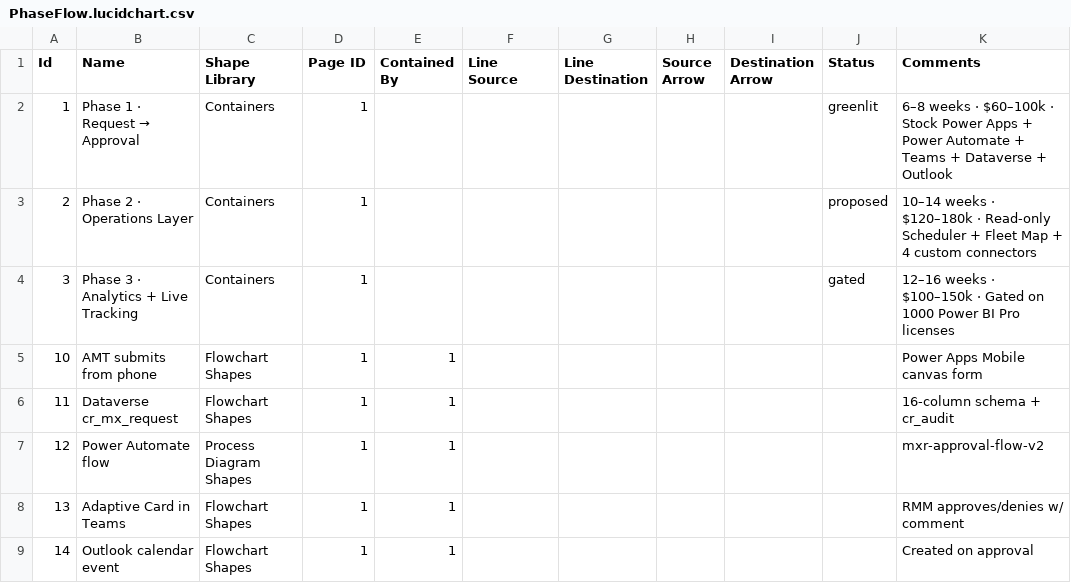
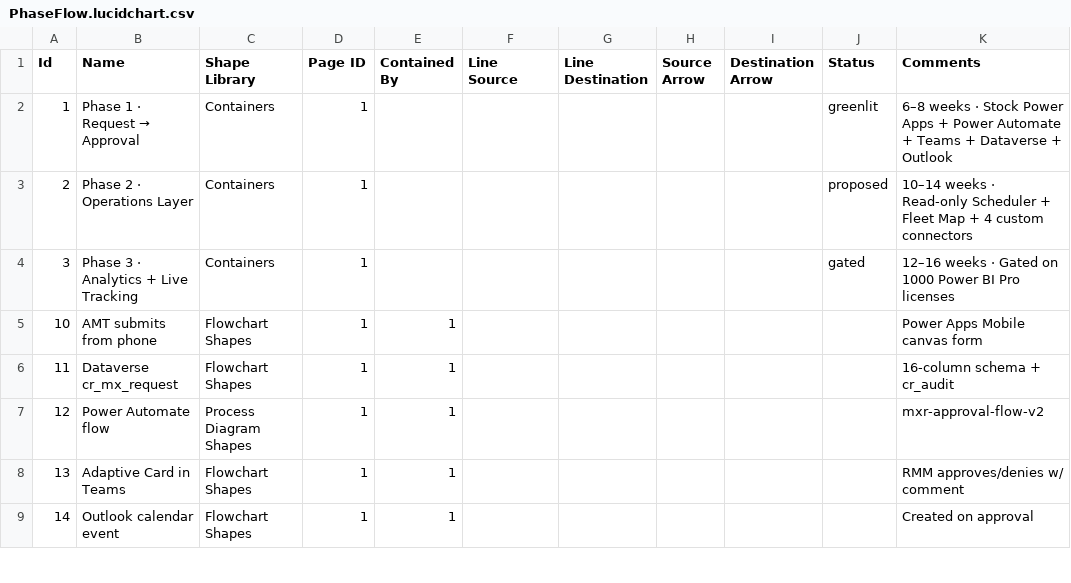
Before and after one commit to natehorst240-sketch/ops-connect, a CSV file: m365-solution/PhaseFlow.lucidchart.csv, drawn as a sheet; only a part is shown.

Commit message:
Strip cost mentions from m365-solution docs
Continues the cleanup from the demo files. Cost discussion is past;
docs should focus on what's being built and dependencies, not budget.

Phase2/README.md
- Drops "**Cost:** $120k–$180k." line from header

Phase3/README.md
- Drops "**Cost:** $100k–$150k." line from header
- Removes the "Cost Analysis (Phase 2 ops cost rollup)" sub-bullet
  from the Power BI report list (the report itself is no longer
  needed since cost rollups aren't a Phase 3 deliverable)
- "cost / volume metrics" -> "volume / throughput metrics"
- "Azure Function is cheaper at scale" -> "lower-latency option"
  (kept the latency framing, dropped the cost framing)

Phase3/runbook.md
- Pre-flight: ArcGIS "free, included with Pro" -> "included with Pro";
  Mapbox "paid, better styling" -> "richer styling"
- Pre-flight: Streaming push "Azure Function (cheaper)" -> "(lower
  latency)"
- Week 8: drops "~$10–30/mo Azure cost" sentence

PhaseFlow.lucidchart.csv
- Drops $60–100k / $120–180k / $100–150k from the three swim-lane
  Comments columns. Kept the duration ranges.

PhaseFlow.mermaid.md
- Drops the same dollar ranges from the three subgraph labels.

Phase2/runbook.md was already cost-free (just license types and
durations); no edit needed.

After these commits, the Lucidchart SVG is the last cost-bearing
artifact — handled by re-export from Lucidchart with the dollar text
removed (user already confirmed this is being done).

```diff
--- a/m365-solution/PhaseFlow.lucidchart.csv
+++ b/m365-solution/PhaseFlow.lucidchart.csv
@@ -1,5 +1,5 @@
 Id,Name,Shape Library,Page ID,Contained By,Line Source,Line Destination,Source Arrow,Destination Arrow,Status,Comments
-1,Phase 1 · Request → Approval,Containers,1,,,,,,greenlit,6–8 weeks · $60–100k · Stock Power Apps + Power Automate + Teams + Dataverse + Outlook
-2,Phase 2 · Operations Layer,Containers,1,,,,,,proposed,10–14 weeks · $120–180k · Read-only Scheduler + Fleet Map + 4 custom connectors
-3,Phase 3 · Analytics + Live Tracking,Containers,1,,,,,,gated,12–16 weeks · $100–150k · Gated on 1000 Power BI Pro licenses
+1,Phase 1 · Request → Approval,Containers,1,,,,,,greenlit,6–8 weeks · Stock Power Apps + Power Automate + Teams + Dataverse + Outlook
+2,Phase 2 · Operations Layer,Containers,1,,,,,,proposed,10–14 weeks · Read-only Scheduler + Fleet Map + 4 custom connectors
+3,Phase 3 · Analytics + Live Tracking,Containers,1,,,,,,gated,12–16 weeks · Gated on 1000 Power BI Pro licenses
 10,AMT submits from phone,Flowchart Shapes,1,1,,,,,,Power Apps Mobile canvas form
```
Also changed, not shown: 4 other files.
